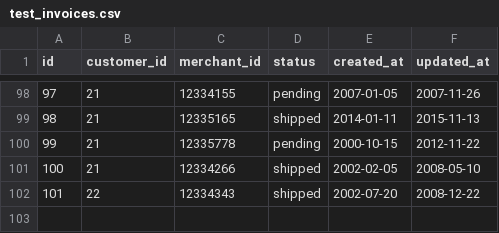
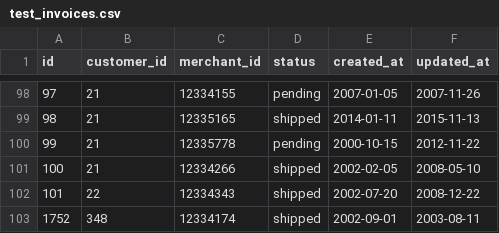
Before and after one commit to mikeyduece/black_thursday_v1, a CSV file: data/test_invoices.csv, drawn as a sheet; only a part is shown, gaps mark what is left out.

Commit message:
another test passing

```diff
--- a/data/test_invoices.csv
+++ b/data/test_invoices.csv
@@ -102 +102,2 @@ id,customer_id,merchant_id,status,created_at,updated_at
 101,22,12334343,shipped,2002-07-20,2008-12-22
+1752,348,12334174,shipped,2002-09-01,2003-08-11
```
Also changed, not shown: 4 other files.
